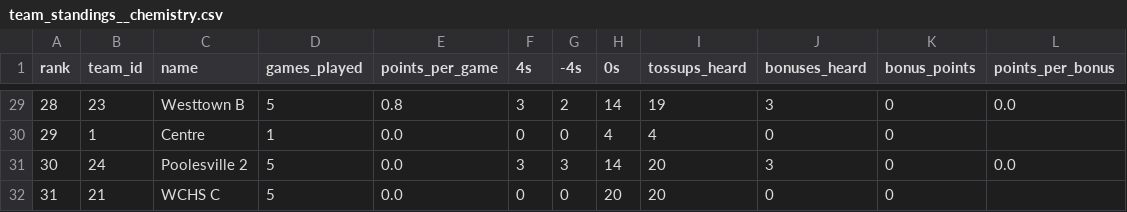
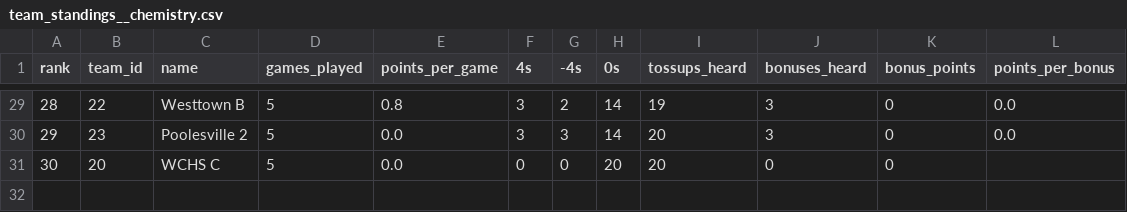
Before and after one commit to xpoes123/scibowl-org, a CSV file: stats/johns-hopkins-invitational/team_standings__chemistry.csv, drawn as a sheet; only a part is shown, gaps mark what is left out; removed rows and columns are numbered as before the commit, all else as after; the diff covers the shown part only; the diff names each change by its address in the sheet, - before the commit and + after, or states it on an @@ line.

```diff
--- a/stats/johns-hopkins-invitational/team_standings__chemistry.csv
+++ b/stats/johns-hopkins-invitational/team_standings__chemistry.csv
-B29 (team_id): 23
+B29 (team_id): 22
-row 30: 29 | 1 | Centre | 1 | 0.0 | 0 | 0 | 4 | 4 | 0 | 0
@@ column A (rank) renumbered from row 30 down @@
-B30 (team_id): 24
+B30 (team_id): 23
-B31 (team_id): 21
+B31 (team_id): 20
```
Also changed, not shown: 30 edited cells elsewhere in this file, stats/johns-hopkins-invitational/individual_standings__energy.csv, stats/johns-hopkins-invitational/team_standings.csv, 12 other files.
